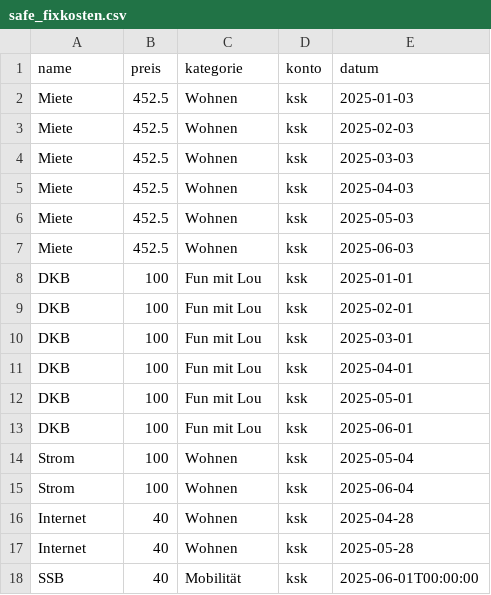
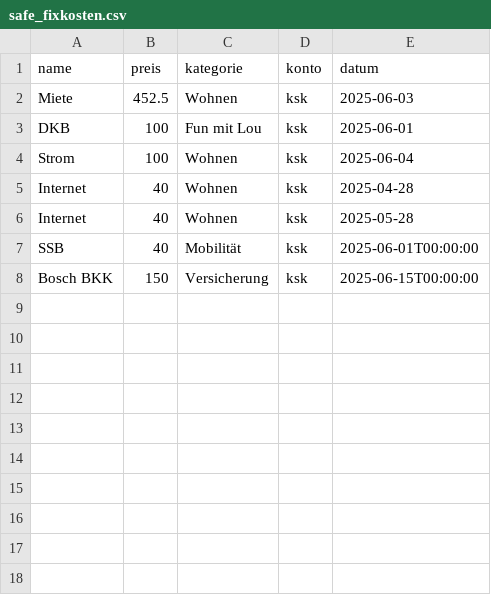
Before and after one commit to maltesolla13/Finance_tool, a CSV file: safe_fixkosten.csv, drawn as a sheet; removed rows and columns are numbered as before the commit, all else as after; the diff names each change by its address in the sheet, - before the commit and + after, or states it on an @@ line.

```diff
--- a/safe_fixkosten.csv
+++ b/safe_fixkosten.csv
-row 2: Miete | 452.5 | Wohnen | ksk | 2025-01-03
-row 3: Miete | 452.5 | Wohnen | ksk | 2025-02-03
-row 4: Miete | 452.5 | Wohnen | ksk | 2025-03-03
-row 5: Miete | 452.5 | Wohnen | ksk | 2025-04-03
-row 6: Miete | 452.5 | Wohnen | ksk | 2025-05-03
-row 8: DKB | 100 | Fun mit Lou | ksk | 2025-01-01
-row 9: DKB | 100 | Fun mit Lou | ksk | 2025-02-01
-row 10: DKB | 100 | Fun mit Lou | ksk | 2025-03-01
-row 11: DKB | 100 | Fun mit Lou | ksk | 2025-04-01
-row 12: DKB | 100 | Fun mit Lou | ksk | 2025-05-01
-row 14: Strom | 100 | Wohnen | ksk | 2025-05-04
+row 8: Bosch BKK | 150 | Versicherung | ksk | 2025-06-15T00:00:00
```
Also changed, not shown: templates_fixkosten.csv, 7 other files.
